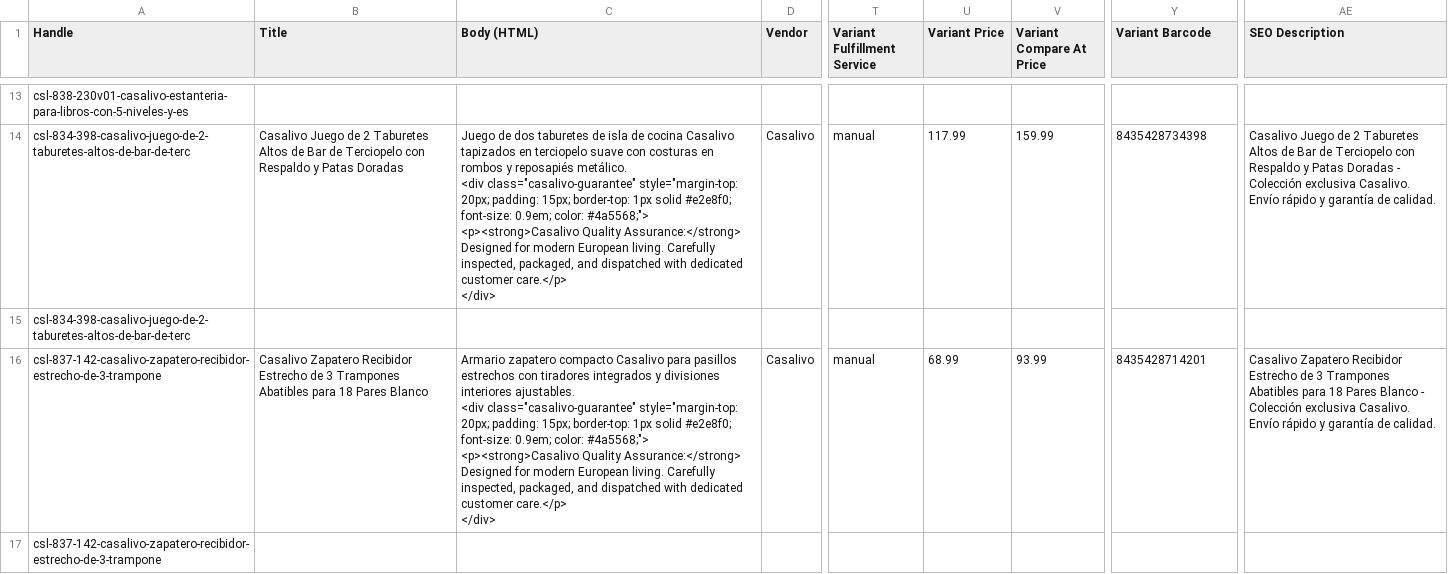
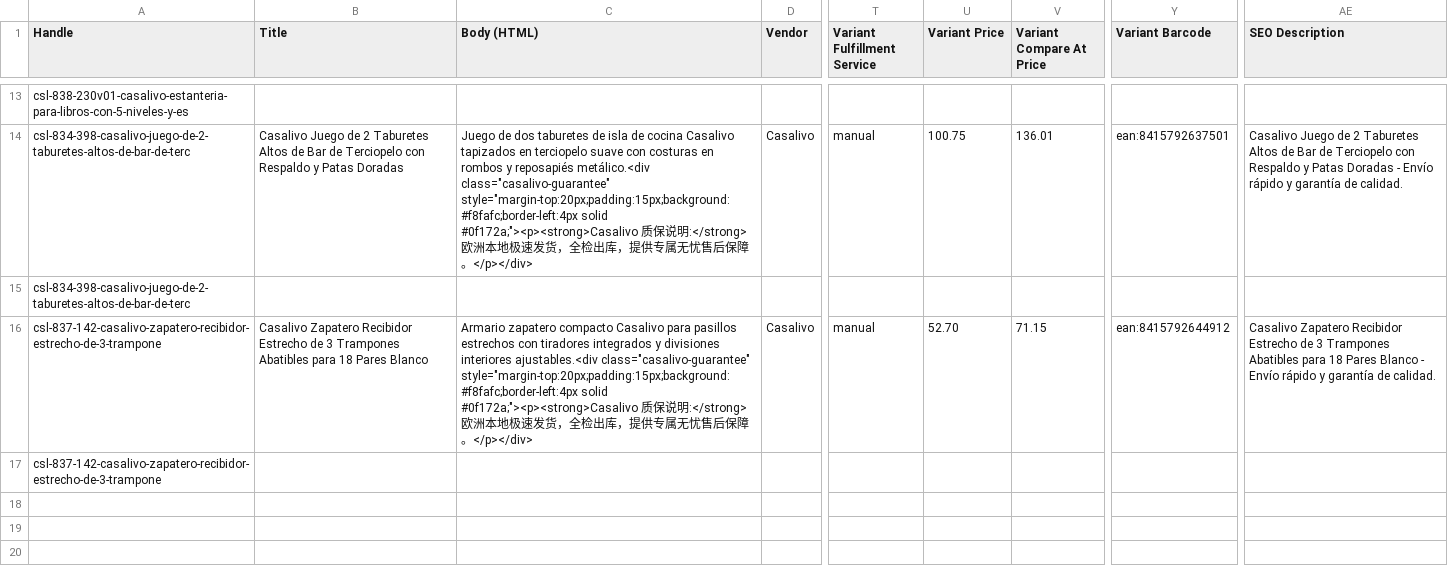
Before and after one commit to zzz02123/casalivo-sync-bot---arkswift---shopify-automation-main, a CSV file: shopify_cleansed_spanish_products.csv, drawn as a sheet; only a part is shown, gaps mark what is left out; ↵ is a line break in a cell; the diff covers the shown part only; the diff names each change by its address in the sheet, - before the commit and + after, or states it on an @@ line.

```diff
--- a/shopify_cleansed_spanish_products.csv
+++ b/shopify_cleansed_spanish_products.csv
-C14 (Body (HTML)): …y reposapiés metálico. ↵ <div class="casalivo-guarantee" style="margin-top: 20px; padding: 15px; border-top: 1px solid #e2e8f0; font-size: 0.9em; color: #4a5568;"> ↵ <p><strong>Casalivo Quality Assurance:</strong> Designed for modern European living. Carefully inspected, packaged, and dispatched with dedicated customer care.</p> ↵ </div>
+C14 (Body (HTML)): …y reposapiés metálico.<div class="casalivo-guarantee" style="margin-top:20px;padding:15px;background:#f8fafc;border-left:4px solid #0f172a;"><p><strong>Casalivo 质保说明:</strong> 欧洲本地极速发货，全检出库，提供专属无忧售后保障。</p></div>
-U14 (Variant Price): 117.99
+U14 (Variant Price): 100.75
-V14 (Variant Compare At Price): 159.99
+V14 (Variant Compare At Price): 136.01
-Y14 (Variant Barcode): 8435428734398
+Y14 (Variant Barcode): ean:8415792637501
-AE14 (SEO Description): …Doradas - Colección exclusiva Casalivo. Envío rápido…
+AE14 (SEO Description): …Doradas - Envío rápido…
-C16 (Body (HTML)): …divisiones interiores ajustables. ↵ <div class="casalivo-guarantee" style="margin-top: 20px; padding: 15px; border-top: 1px solid #e2e8f0; font-size: 0.9em; color: #4a5568;"> ↵ <p><strong>Casalivo Quality Assurance:</strong> Designed for modern European living. Carefully inspected, packaged, and dispatched with dedicated customer care.</p> ↵ </div>
+C16 (Body (HTML)): …divisiones interiores ajustables.<div class="casalivo-guarantee" style="margin-top:20px;padding:15px;background:#f8fafc;border-left:4px solid #0f172a;"><p><strong>Casalivo 质保说明:</strong> 欧洲本地极速发货，全检出库，提供专属无忧售后保障。</p></div>
-U16 (Variant Price): 68.99
+U16 (Variant Price): 52.70
-V16 (Variant Compare At Price): 93.99
+V16 (Variant Compare At Price): 71.15
-Y16 (Variant Barcode): 8435428714201
+Y16 (Variant Barcode): ean:8415792644912
-AE16 (SEO Description): …Blanco - Colección exclusiva Casalivo. Envío rápido…
+AE16 (SEO Description): …Blanco - Envío rápido…
```
Also changed, not shown: 30 edited cells elsewhere in this file, 19 other files.
